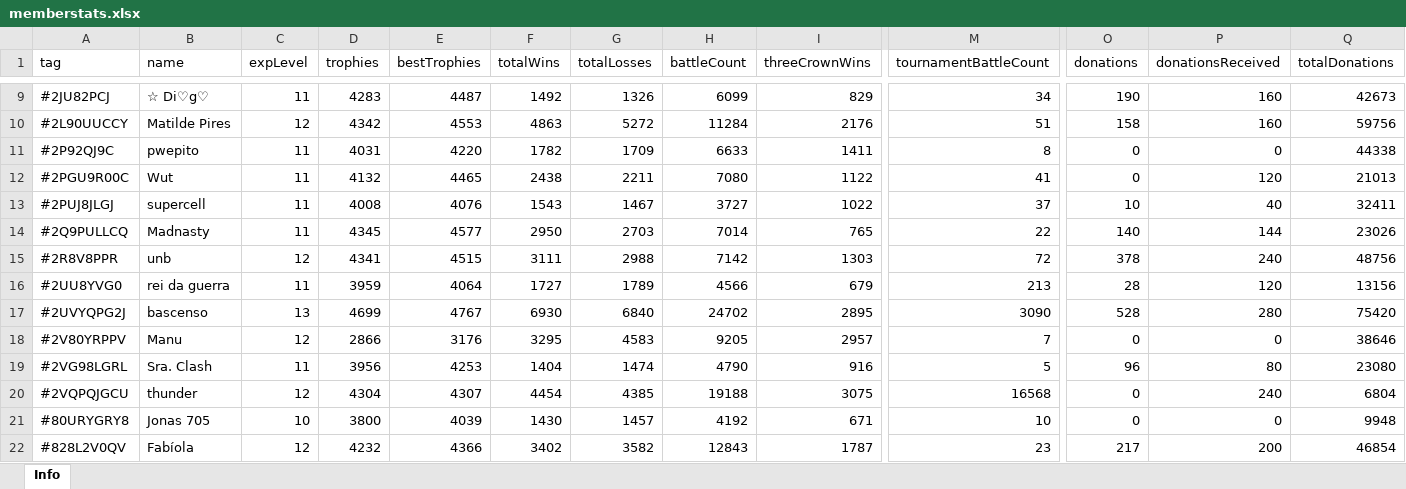
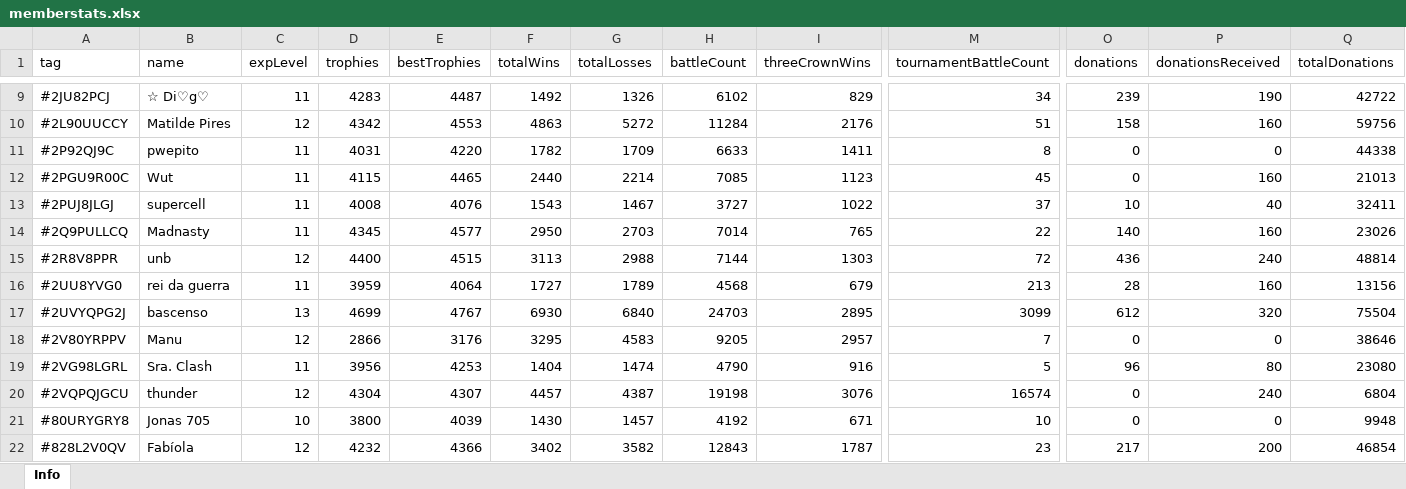
Before and after one commit to bascenso/alkateia, an Excel workbook: docs/data/memberstats.xlsx, sheet Info, drawn as a sheet; only a part is shown, gaps mark what is left out; values as stored, in another font and other column widths than the file's, no borders; the diff covers the shown part only; the diff names each change by its address in the sheet, - before the commit and + after, or states it on an @@ line.

```diff
--- a/docs/data/memberstats.xlsx (sheet Info)
+++ b/docs/data/memberstats.xlsx (sheet Info)
-H9 (battleCount): 6099
+H9 (battleCount): 6102
-O9 (donations): 190
+O9 (donations): 239
-P9 (donationsReceived): 160
+P9 (donationsReceived): 190
-Q9 (totalDonations): 42673
+Q9 (totalDonations): 42722
-D12 (trophies): 4132
+D12 (trophies): 4115
-F12 (totalWins): 2438
+F12 (totalWins): 2440
-G12 (totalLosses): 2211
+G12 (totalLosses): 2214
-H12 (battleCount): 7080
+H12 (battleCount): 7085
-I12 (threeCrownWins): 1122
+I12 (threeCrownWins): 1123
-M12 (tournamentBattleCount): 41
+M12 (tournamentBattleCount): 45
-P12 (donationsReceived): 120
+P12 (donationsReceived): 160
-P14 (donationsReceived): 144
+P14 (donationsReceived): 160
-D15 (trophies): 4341
+D15 (trophies): 4400
-F15 (totalWins): 3111
+F15 (totalWins): 3113
-H15 (battleCount): 7142
+H15 (battleCount): 7144
-O15 (donations): 378
+O15 (donations): 436
-Q15 (totalDonations): 48756
+Q15 (totalDonations): 48814
-H16 (battleCount): 4566
+H16 (battleCount): 4568
-P16 (donationsReceived): 120
+P16 (donationsReceived): 160
-H17 (battleCount): 24702
+H17 (battleCount): 24703
-M17 (tournamentBattleCount): 3090
+M17 (tournamentBattleCount): 3099
-O17 (donations): 528
+O17 (donations): 612
-P17 (donationsReceived): 280
+P17 (donationsReceived): 320
-Q17 (totalDonations): 75420
+Q17 (totalDonations): 75504
-F20 (totalWins): 4454
+F20 (totalWins): 4457
-G20 (totalLosses): 4385
+G20 (totalLosses): 4387
-H20 (battleCount): 19188
+H20 (battleCount): 19198
-I20 (threeCrownWins): 3075
+I20 (threeCrownWins): 3076
-M20 (tournamentBattleCount): 16568
+M20 (tournamentBattleCount): 16574
```
Also changed, not shown: 108 edited cells elsewhere in this sheet, docs/data/warmap.xlsx, docs/data/warstats.xlsx, 4 other files.
